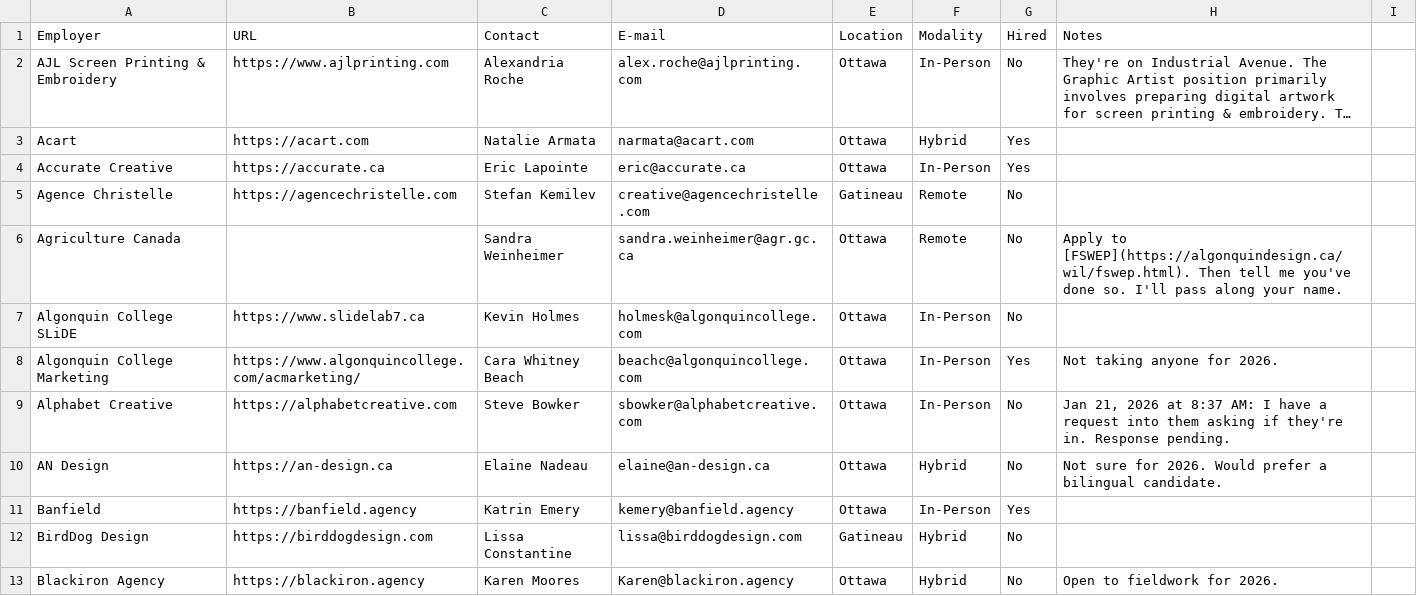
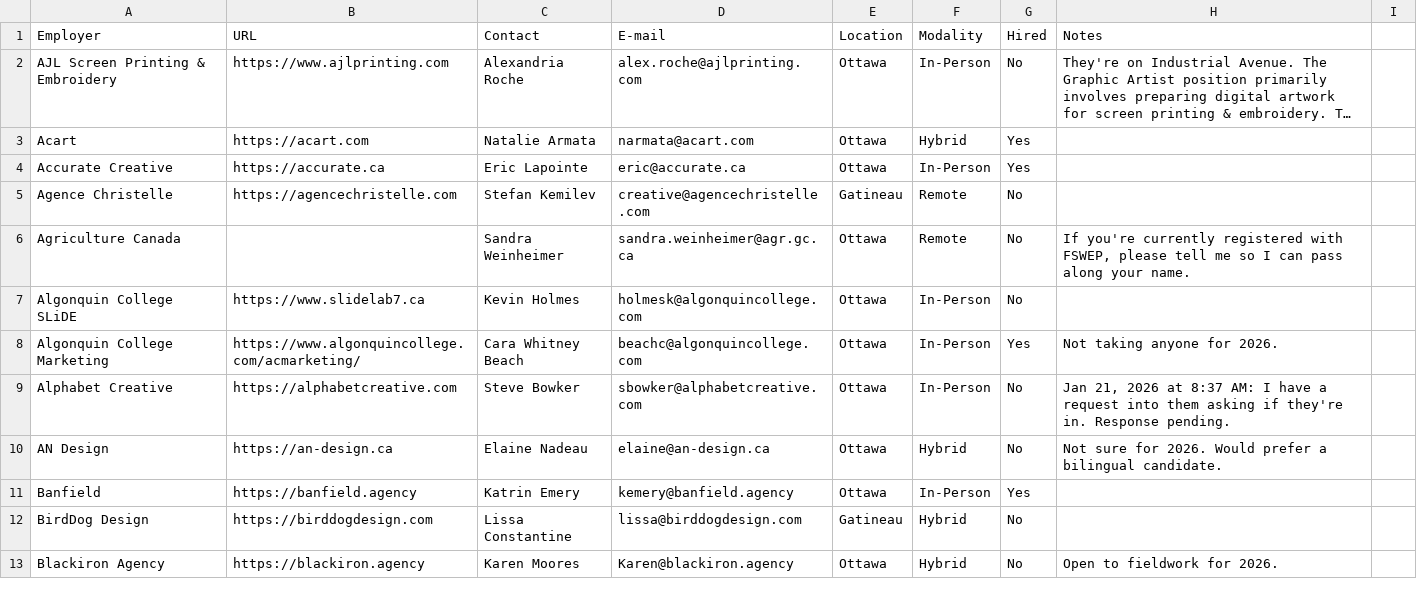
Before and after one commit to algonquindesign/algonquindesign.ca, a CSV file: _data/wil-employers.csv, drawn as a sheet; only a part is shown; long unchanged cells end in ….

Commit message:
Update Agriculture Canada application instructions
Revised the application instructions for Agriculture Canada in wil-employers.csv to clarify the process for students registered with FSWEP.

```diff
--- a/_data/wil-employers.csv
+++ b/_data/wil-employers.csv
@@ -5,3 +5,3 @@ Accurate Creative,https://accurate.ca,Eric Lapointe,eric@accurate.ca,Ottawa,In-P
 Agence Christelle,https://agencechristelle.com,Stefan Kemilev,creative@agencechristelle.com,Gatineau,Remote,No,
-Agriculture Canada,,Sandra Weinheimer,sandra.weinheimer@agr.gc.ca,Ottawa,Remote,No,Apply to [FSWEP](https://algonquindesign.ca/wil/fswep.html). Then tell me you've done so. I'll pass along your name.
+Agriculture Canada,,Sandra Weinheimer,sandra.weinheimer@agr.gc.ca,Ottawa,Remote,No,"If you're currently registered with FSWEP, please tell me so I can pass along your name."
 Algonquin College SLiDE,https://www.slidelab7.ca,Kevin Holmes,holmesk@algonquincollege.com,Ottawa,In-Person,No,
```
